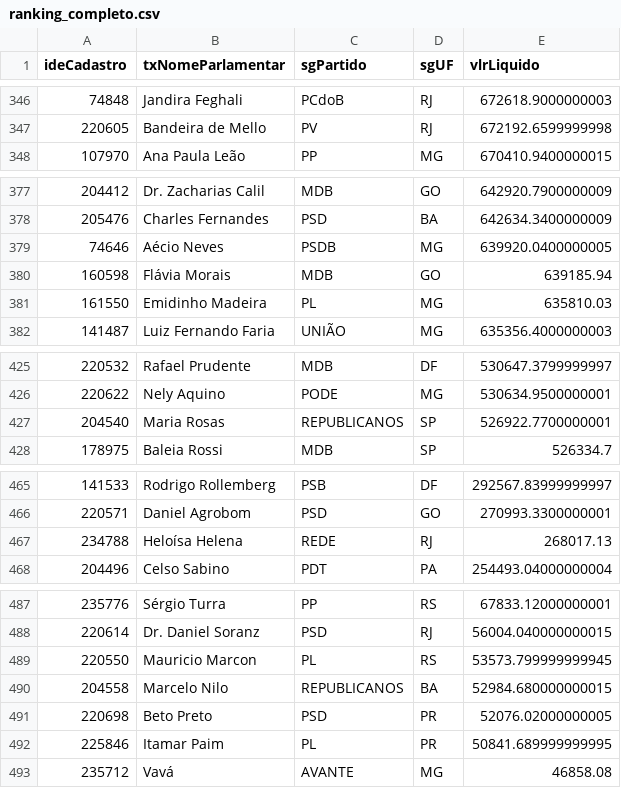
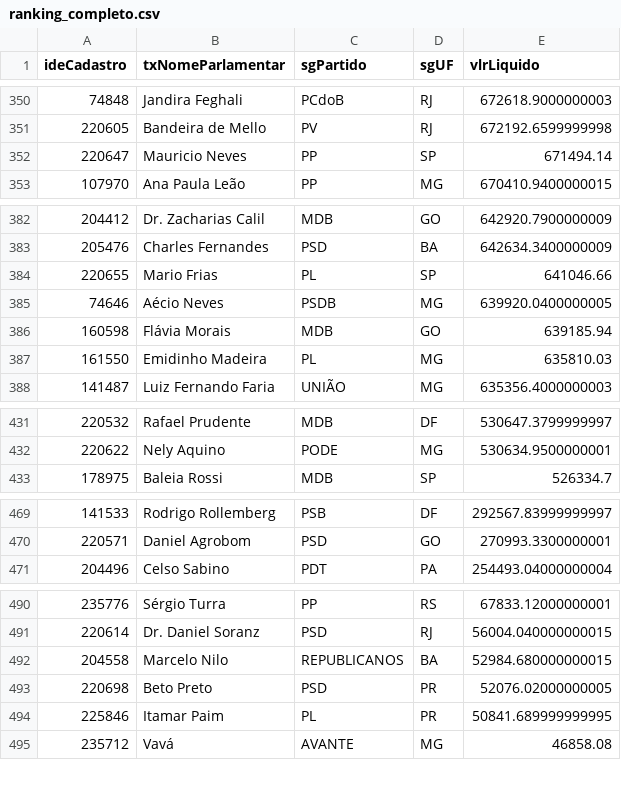
Before and after one commit to filip3dr/parlamento-mil-grau, a CSV file: ranking_completo.csv, drawn as a sheet; only a part is shown, gaps mark what is left out; the diff covers the shown part only.

```diff
--- a/ranking_completo.csv
+++ b/ranking_completo.csv
@@ -347,2 +351,3 @@ ideCadastro,txNomeParlamentar,sgPartido,sgUF,vlrLiquido
 220605,Bandeira de Mello,PV,RJ,672192.6599999998
+220647,Mauricio Neves,PP,SP,671494.14
 107970,Ana Paula Leão,PP,MG,670410.9400000015
@@ -378,2 +383,3 @@ ideCadastro,txNomeParlamentar,sgPartido,sgUF,vlrLiquido
 205476,Charles Fernandes,PSD,BA,642634.3400000009
+220655,Mario Frias,PL,SP,641046.66
 74646,Aécio Neves,PSDB,MG,639920.0400000005
@@ -426,3 +432,2 @@ ideCadastro,txNomeParlamentar,sgPartido,sgUF,vlrLiquido
 220622,Nely Aquino,PODE,MG,530634.9500000001
-204540,Maria Rosas,REPUBLICANOS,SP,526922.7700000001
 178975,Baleia Rossi,MDB,SP,526334.7
@@ -466,3 +470,2 @@ ideCadastro,txNomeParlamentar,sgPartido,sgUF,vlrLiquido
 220571,Daniel Agrobom,PSD,GO,270993.3300000001
-234788,Heloísa Helena,REDE,RJ,268017.13
 204496,Celso Sabino,PDT,PA,254493.04000000004
@@ -488,3 +491,2 @@ ideCadastro,txNomeParlamentar,sgPartido,sgUF,vlrLiquido
 220614,Dr. Daniel Soranz,PSD,RJ,56004.040000000015
-220550,Mauricio Marcon,PL,RS,53573.799999999945
 204558,Marcelo Nilo,REPUBLICANOS,BA,52984.680000000015
```
Also changed, not shown: 5 added rows and 2 removed rows elsewhere in this file, salarios_mandato.csv.
